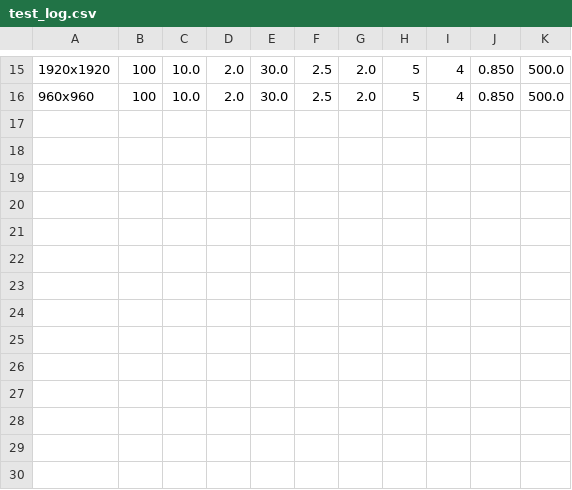
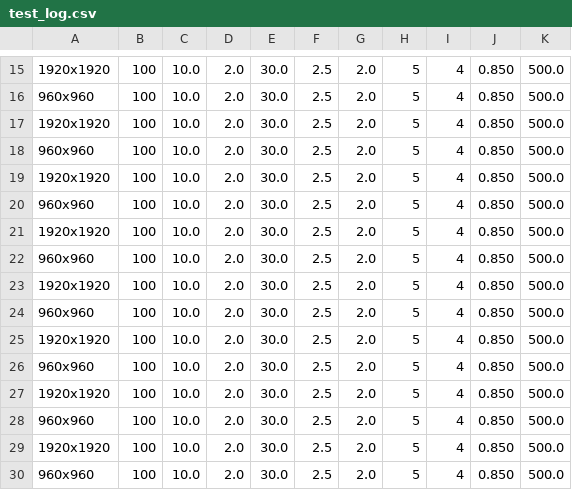
Before and after one commit to woodhalloween/box, a CSV file: test_log.csv, drawn as a sheet; only a part is shown, gaps mark what is left out.

Commit message:
Added pytest-mock and its test case to test_initialize_perf_log_file_creation_error

```diff
--- a/test_log.csv
+++ b/test_log.csv
@@ -16 +16,15 @@
 960x960,100,10.0,2.0,30.0,2.5,2.0,5,4,0.850,500.0
+1920x1920,100,10.0,2.0,30.0,2.5,2.0,5,4,0.850,500.0
+960x960,100,10.0,2.0,30.0,2.5,2.0,5,4,0.850,500.0
+1920x1920,100,10.0,2.0,30.0,2.5,2.0,5,4,0.850,500.0
+960x960,100,10.0,2.0,30.0,2.5,2.0,5,4,0.850,500.0
+1920x1920,100,10.0,2.0,30.0,2.5,2.0,5,4,0.850,500.0
+960x960,100,10.0,2.0,30.0,2.5,2.0,5,4,0.850,500.0
+1920x1920,100,10.0,2.0,30.0,2.5,2.0,5,4,0.850,500.0
+960x960,100,10.0,2.0,30.0,2.5,2.0,5,4,0.850,500.0
+1920x1920,100,10.0,2.0,30.0,2.5,2.0,5,4,0.850,500.0
+960x960,100,10.0,2.0,30.0,2.5,2.0,5,4,0.850,500.0
+1920x1920,100,10.0,2.0,30.0,2.5,2.0,5,4,0.850,500.0
+960x960,100,10.0,2.0,30.0,2.5,2.0,5,4,0.850,500.0
+1920x1920,100,10.0,2.0,30.0,2.5,2.0,5,4,0.850,500.0
+960x960,100,10.0,2.0,30.0,2.5,2.0,5,4,0.850,500.0
```
Also changed, not shown: 4 other files.
